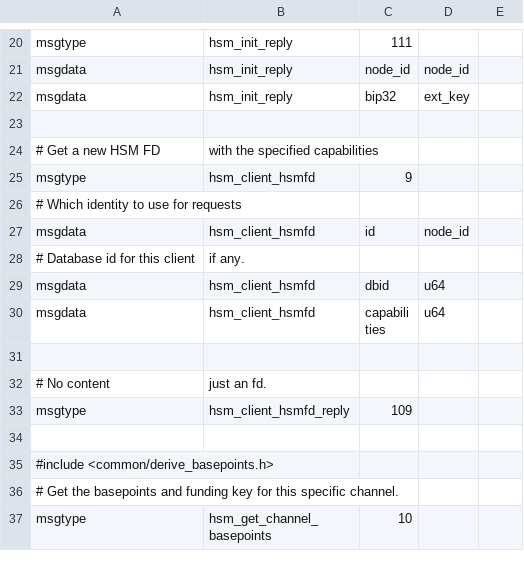
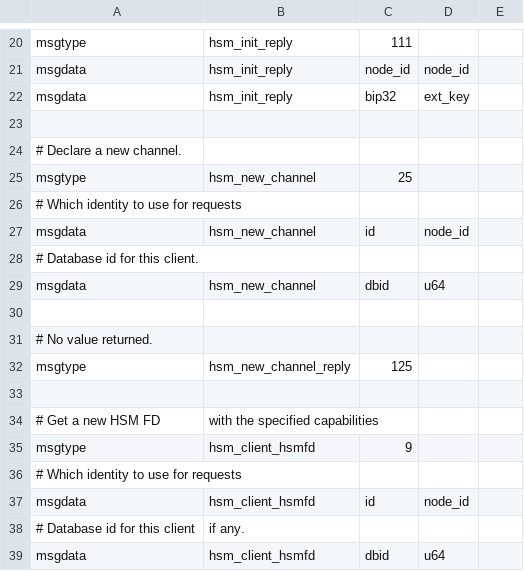
Before and after one commit to ElementsProject/lightning, a CSV file: hsmd/hsm_wire.csv, drawn as a sheet; only a part is shown, gaps mark what is left out; the shorter side is filled out with more unchanged rows; the diff covers the shown part only; the diff names each change by its address in the sheet, - before the commit and + after, or states it on an @@ line.

Commit message:
Added NewChannel and ReadyChannel support.  Added warmstart flag to Init.

```diff
--- a/hsmd/hsm_wire.csv
+++ b/hsmd/hsm_wire.csv
+row 24: # Declare a new channel.
+row 25: msgtype | hsm_new_channel | 25
+row 26: # Which identity to use for requests
+row 27: msgdata | hsm_new_channel | id | node_id
+row 28: # Database id for this client.
+row 29: msgdata | hsm_new_channel | dbid | u64
+row 30: (empty)
+row 31: # No value returned.
+row 32: msgtype | hsm_new_channel_reply | 125
+row 33: (empty)
```
Also changed, not shown: 19 added rows elsewhere in this file, 6 other files.
